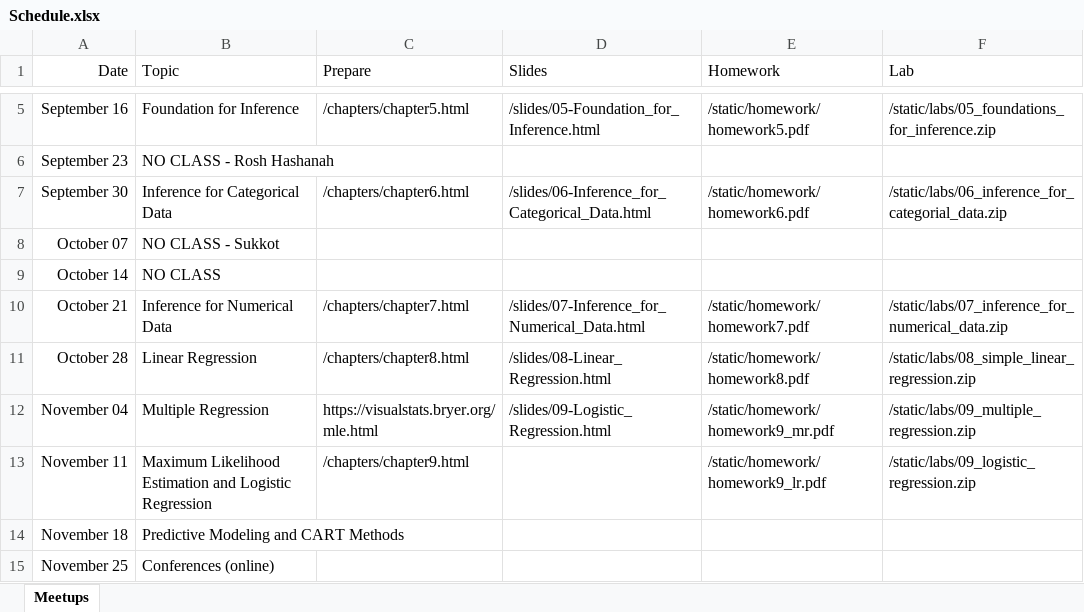
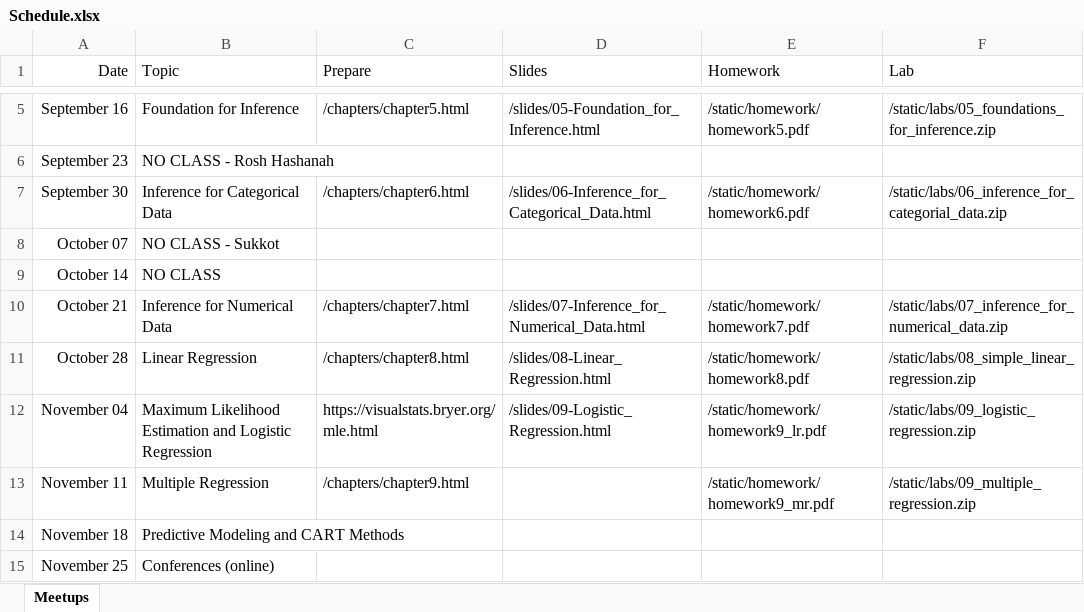
Before and after one commit to jbryer/DAV5300-2025-Fall, an Excel workbook: Schedule.xlsx, sheet Meetups, drawn as a sheet; only a part is shown, gaps mark what is left out; values as stored, in another font and other column widths than the file's, no borders; the diff names each change by its address in the sheet, - before the commit and + after, or states it on an @@ line.

Commit message:
Updated schedule.

```diff
--- a/Schedule.xlsx (sheet Meetups)
+++ b/Schedule.xlsx (sheet Meetups)
-B12 (Topic): Multiple Regression
+B12 (Topic): Maximum Likelihood Estimation and Logistic Regression
-E12 (Homework): /static/homework/homework9_mr.pdf
+E12 (Homework): /static/homework/homework9_lr.pdf
-F12 (Lab): /static/labs/09_multiple_regression.zip
+F12 (Lab): /static/labs/09_logistic_regression.zip
-B13 (Topic): Maximum Likelihood Estimation and Logistic Regression
+B13 (Topic): Multiple Regression
-E13 (Homework): /static/homework/homework9_lr.pdf
+E13 (Homework): /static/homework/homework9_mr.pdf
-F13 (Lab): /static/labs/09_logistic_regression.zip
+F13 (Lab): /static/labs/09_multiple_regression.zip
```
Also changed, not shown: 17 other files.
